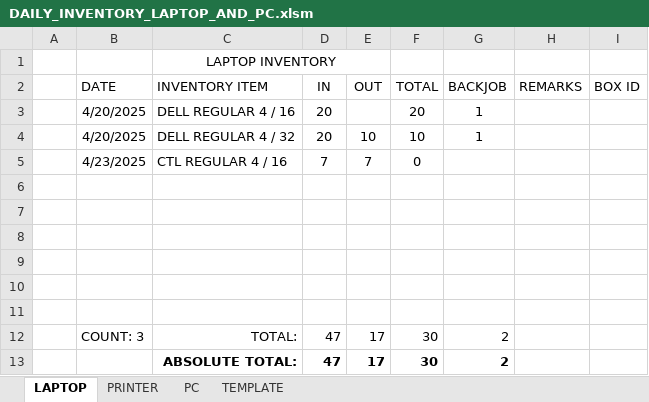
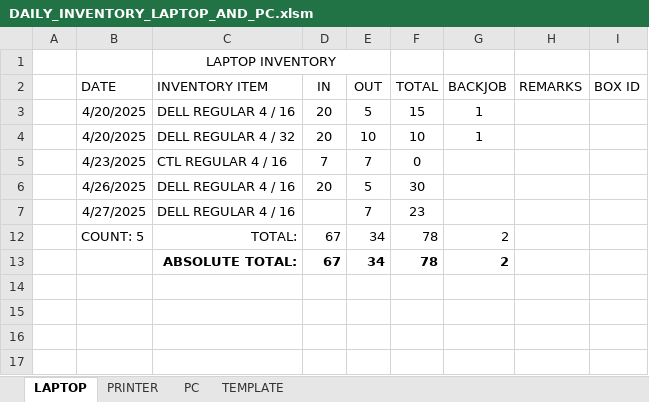
Before and after one commit to xxlllllllxx/real_enterprise, an Excel workbook: office 2/DAILY_INVENTORY_LAPTOP_AND_PC.xlsm, sheet LAPTOP, drawn as a sheet; values as stored, in another font and other column widths than the file's, no borders; table styles not drawn; removed rows and columns are numbered as before the commit, all else as after; the diff names each change by its address in the sheet, - before the commit and + after, or states it on an @@ line.

```diff
--- a/office 2/DAILY_INVENTORY_LAPTOP_AND_PC.xlsm (sheet LAPTOP)
+++ b/office 2/DAILY_INVENTORY_LAPTOP_AND_PC.xlsm (sheet LAPTOP)
-E3 (OUT): (empty)
+E3 (OUT): 5
-F3 (TOTAL): 20
+F3 (TOTAL): 15
-row 6: (empty)
+row 6:  | 4/26/2025 | DELL REGULAR 4 / 16 | 20 | 5 | 30
-row 7: (empty)
+row 7:  | 4/27/2025 | DELL REGULAR 4 / 16 |  | 7 | 23
-row 12: (empty)
+row 12:  | COUNT: 5 | TOTAL: | 67 | 34 | 78 | 2
-row 13: (empty)
+row 13:  |  | ABSOLUTE TOTAL: | 67 | 34 | 78 | 2
-row 10: (empty)
-row 11: (empty)
-row 12:  | COUNT: 3 | TOTAL: | 47 | 17 | 30 | 2
-row 13:  |  | ABSOLUTE TOTAL: | 47 | 17 | 30 | 2
```
Also changed, not shown: sheet PC, sheet PRINTER, office 1/DAILY_INVENTORY_OFFICE_1.xlsm, office 1/DAILY_SALES_LALAMOVE.xlsm, 6 other files.
